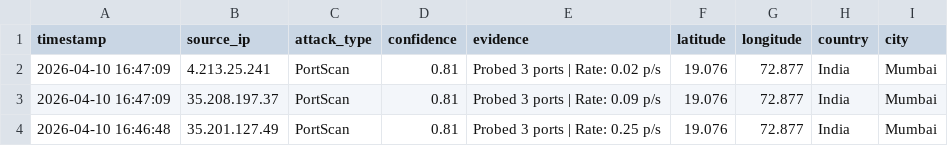
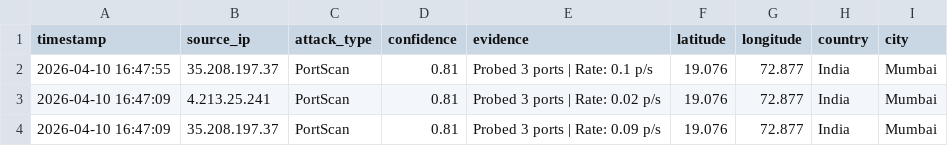
Before and after one commit to vinayak-salian/honeypot-idps, a CSV file: logs/security_events.csv, drawn as a sheet; only a part is shown; the shorter side is filled out with more unchanged rows.

```diff
--- a/logs/security_events.csv
+++ b/logs/security_events.csv
@@ -1,2 +1,3 @@
 timestamp,source_ip,attack_type,confidence,evidence,latitude,longitude,country,city
+"2026-04-10 16:47:55",35.208.197.37,PortScan,0.81,"Probed 3 ports | Rate: 0.1 p/s",19.076,72.877,India,Mumbai
 "2026-04-10 16:47:09",4.213.25.241,PortScan,0.81,"Probed 3 ports | Rate: 0.02 p/s",19.076,72.877,India,Mumbai
```
Also changed, not shown: logs/system_status.csv, logs/traffic_metrics.csv, 2 other files.
